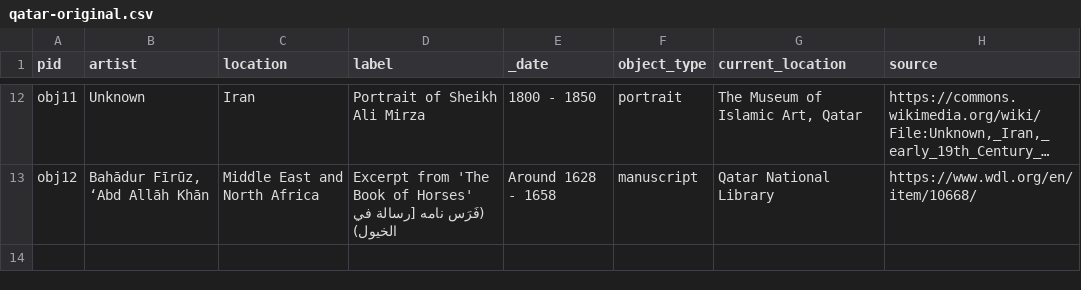
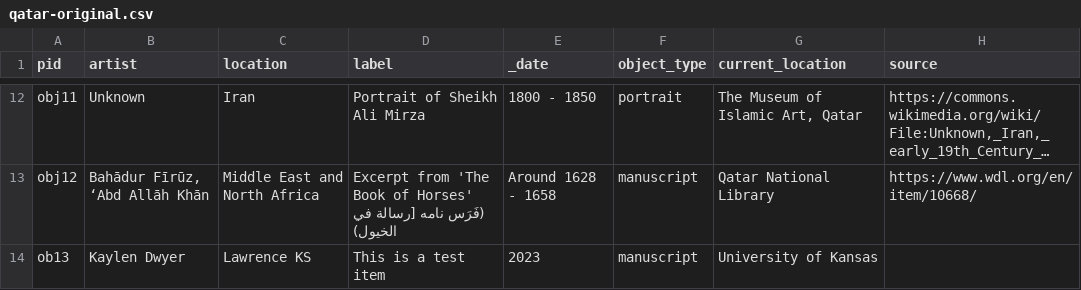
Before and after one commit to essential-vogonity/wax-test-site, a CSV file: _data/qatar-original.csv, drawn as a sheet; only a part is shown, gaps mark what is left out; long unchanged cells end in …; the diff names each change by its address in the sheet, - before the commit and + after, or states it on an @@ line.

Commit message:
Added test line

```diff
--- a/_data/qatar-original.csv
+++ b/_data/qatar-original.csv
+row 14: ob13 | Kaylen Dwyer | Lawrence KS | This is a test item | 2023 | manuscript | University of Kansas
```
